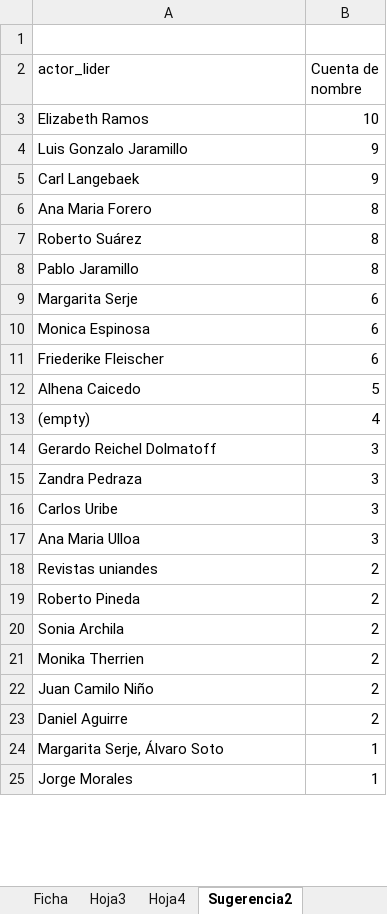
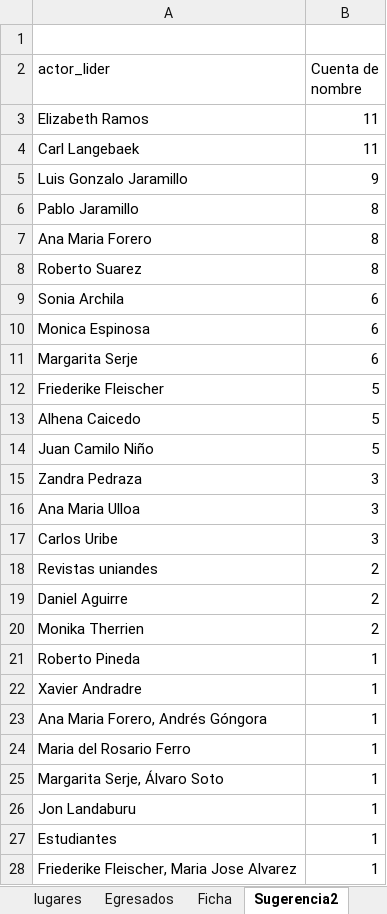
Before and after one commit to enflujo/enflujo-haciendocaminos, an Excel workbook: procesador/datos/Listado de proyectos - 60 años dpto antropología1202.xlsx, sheet Sugerencia2, drawn as a sheet; only a part is shown; the shorter side is filled out with more unchanged rows; values as stored, in another font and other column widths than the file's, no borders; charts and pictures not drawn; removed rows and columns are numbered as before the commit, all else as after; the diff covers the shown part only; the diff names each change by its address in the sheet, - before the commit and + after, or states it on an @@ line.

```diff
--- a/procesador/datos/Listado de proyectos - 60 años dpto antropología1202.xlsx (sheet Sugerencia2)
+++ b/procesador/datos/Listado de proyectos - 60 años dpto antropología1202.xlsx (sheet Sugerencia2)
-B3 (Cuenta de nombre): 10
+B3 (Cuenta de nombre): 11
+row 4: Carl Langebaek | 11
-row 5: Carl Langebaek | 9
@@ row 8 moved to row 6: Pablo Jaramillo @@
-A8 (actor_lider): Roberto Suárez
+A8 (actor_lider): Roberto Suarez
+row 9: Sonia Archila | 6
-B12 (Cuenta de nombre): 6
+B12 (Cuenta de nombre): 5
-row 13: (empty) | 4
-row 14: Gerardo Reichel Dolmatoff | 3
+row 14: Juan Camilo Niño | 5
@@ row 17 moved to row 16: Ana Maria Ulloa @@
-row 19: Roberto Pineda | 2
-A19 (actor_lider): Sonia Archila
+A19 (actor_lider): Daniel Aguirre
-row 22: Juan Camilo Niño | 2
-row 23: Daniel Aguirre | 2
@@ row 31 moved to row 21: Roberto Pineda @@
@@ row 35 moved to row 22: Xavier Andradre @@
+row 23: Ana Maria Forero, Andrés Góngora | 1
+row 24: Maria del Rosario Ferro | 1
+row 26: Jon Landaburu | 1
@@ row 29 moved to row 27: Estudiantes @@
+row 28: Friederike Fleischer, Maria Jose Alvarez | 1
```
Also changed, not shown: 1 added row, 6 removed rows and 4 moved rows elsewhere in this sheet, sheet Egresados, sheet lugares, sheet Proyectos, sheet Hoja3, other sheet tabs, charts or pictures, 5 other files.
